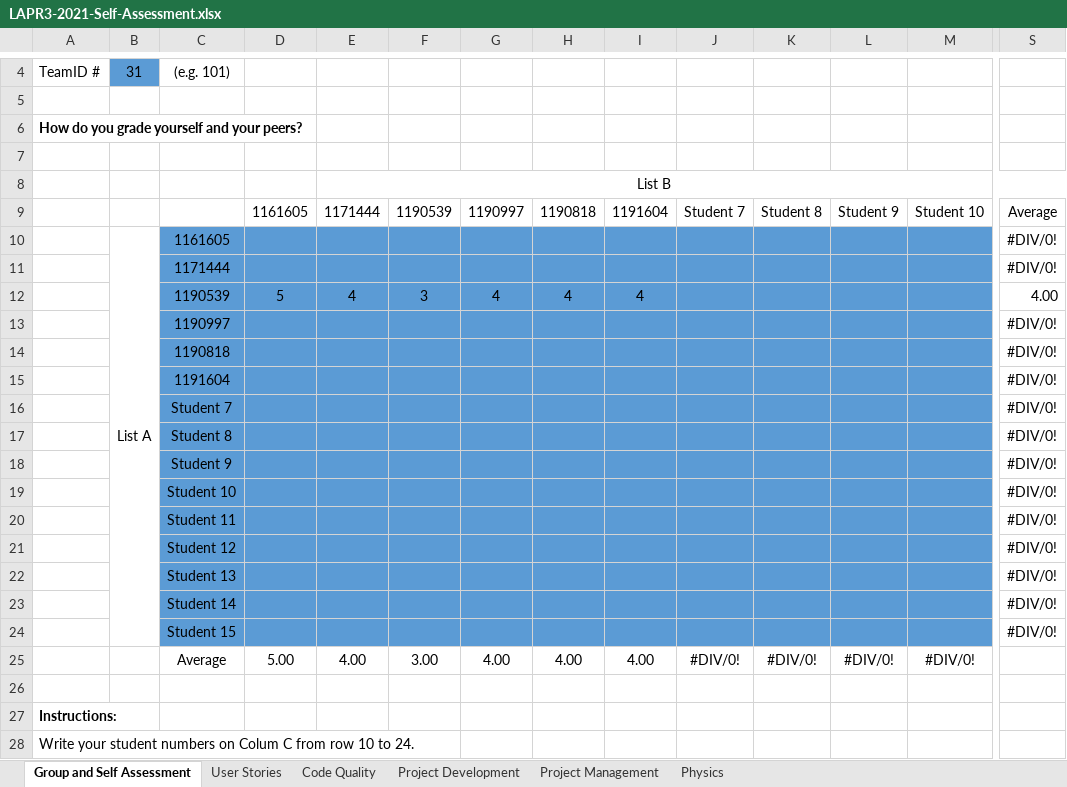
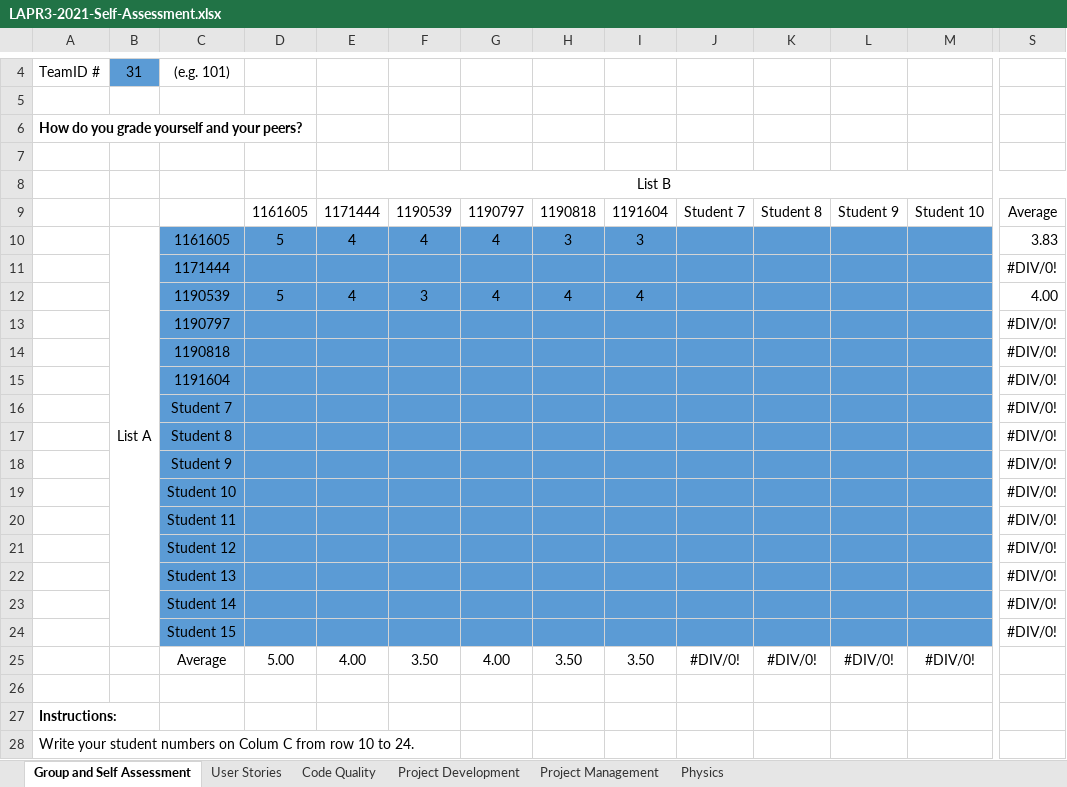
Before and after one commit to Diogosadias/LEI_PI_SEM3, an Excel workbook: docs/LAPR3-2021-Self-Assessment.xlsx, sheet Group and Self Assessment, drawn as a sheet; only a part is shown, gaps mark what is left out; values as stored, in another font and other column widths than the file's, no borders; charts and pictures not drawn; removed rows and columns are numbered as before the commit, all else as after; rows hold the shown columns only; the diff names each change by its address in the sheet, - before the commit and + after, or states it on an @@ line.

```diff
--- a/docs/LAPR3-2021-Self-Assessment.xlsx (sheet Group and Self Assessment)
+++ b/docs/LAPR3-2021-Self-Assessment.xlsx (sheet Group and Self Assessment)
-G9: 1190997
+G9: 1190797
-row 10:  | List A | 1161605 |  |  |  |  |  |  |  |  |  |  | #DIV/0!
+row 10:  | List A | 1161605 | 5 | 4 | 4 | 4 | 3 | 3 |  |  |  |  | 3.83
-C13: 1190997
+C13: 1190797
-F25: 3.00
+F25: 3.50
-H25: 4.00
+H25: 3.50
-I25: 4.00
+I25: 3.50
```
Also changed, not shown: sheet Project Management, sheet Project Development, sheet Code Quality, sheet User Stories.
